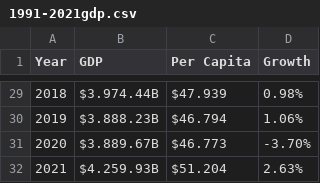
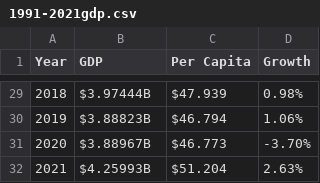
Before and after one commit to Avesta03/German-Unemployment-Rates-Stats-Pandas, a CSV file: 1991-2021gdp.csv, drawn as a sheet; only a part is shown, gaps mark what is left out; the diff covers the shown part only.

```diff
--- a/1991-2021gdp.csv
+++ b/1991-2021gdp.csv
@@ -29,4 +29,4 @@ Year,GDP,Per Capita,Growth
-2018,$3.974.44B,$47.939,0.98%
-2019,$3.888.23B,$46.794,1.06%
-2020,$3.889.67B,$46.773,-3.70%
-2021,$4.259.93B,$51.204,2.63%
+2018,$3.97444B,$47.939,0.98%
+2019,$3.88823B,$46.794,1.06%
+2020,$3.88967B,$46.773,-3.70%
+2021,$4.25993B,$51.204,2.63%
```
Also changed, not shown: 27 edited cells elsewhere in this file.
